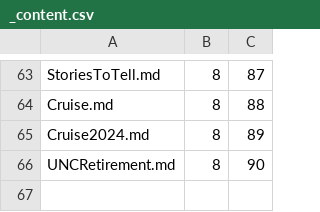
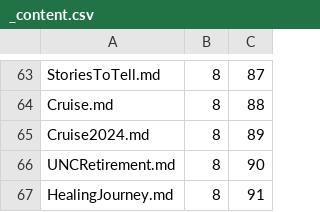
Before and after one commit to Mark-Seaman/Shrinking-World-Pubs, a CSV file: journey/Pub/_content.csv, drawn as a sheet; only a part is shown, gaps mark what is left out.

Commit message:
Healing Journey

```diff
--- a/journey/Pub/_content.csv
+++ b/journey/Pub/_content.csv
@@ -66 +66,2 @@ Cruise2024.md,8,89
 UNCRetirement.md,8,90
+HealingJourney.md,8,91
```
Also changed, not shown: 4 other files.
